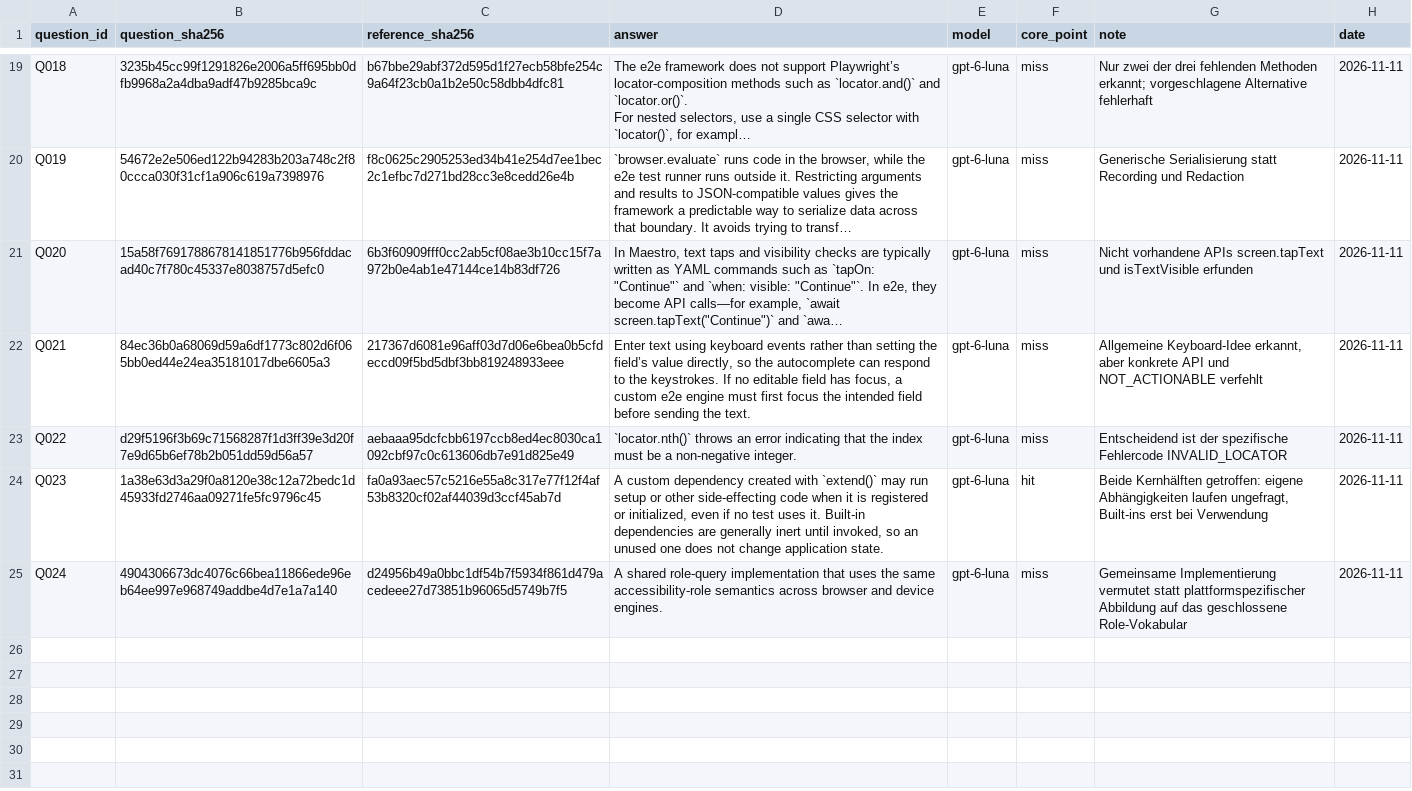
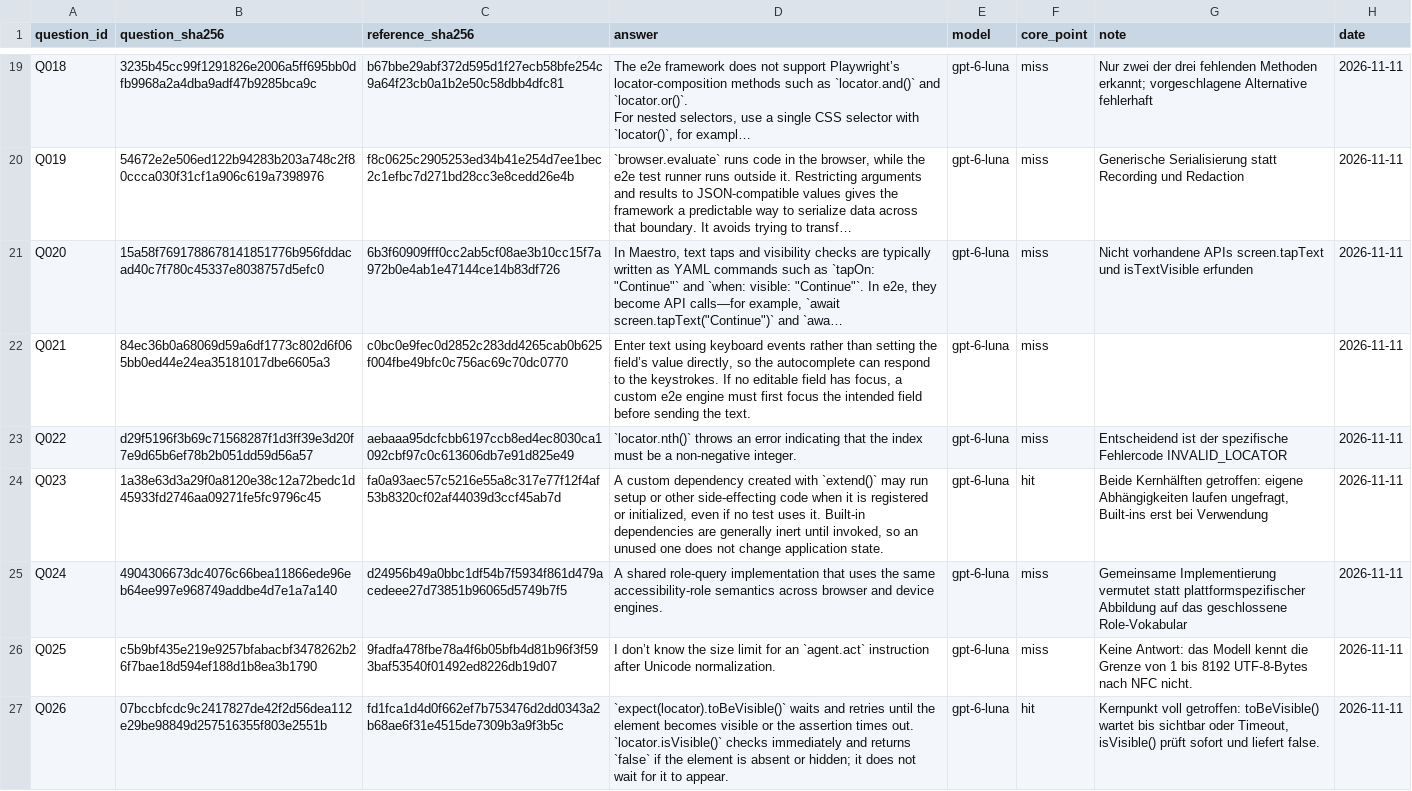
Before and after one commit to jonasyr/bachelor-rag-chunking, a CSV file: data/evaluation/closed_book_screen.csv, drawn as a sheet; only a part is shown, gaps mark what is left out; long unchanged cells end in …; the diff covers the shown part only; the diff names each change by its address in the sheet, - before the commit and + after, or states it on an @@ line.

Commit message:
chore(data): question catalogue block 4 (32/48) (#57)

```diff
--- a/data/evaluation/closed_book_screen.csv
+++ b/data/evaluation/closed_book_screen.csv
-C22 (reference_sha256): 217367d6081e96aff03d7d06e6bea0b5cfdeccd09f5bd5dbf3bb819248933eee
+C22 (reference_sha256): c0bc0e9fec0d2852c283dd4265cab0b625f004fbe49bfc0c756ac69c70dc0770
-G22 (note): Allgemeine Keyboard-Idee erkannt, aber konkrete API und NOT_ACTIONABLE verfehlt
+G22 (note): (empty)
+row 26: Q025 | c5b9bf435e219e9257bfabacbf3478262b26f7bae18d594ef188d1b8ea3b1790 | 9fadfa478fbe78a4f6b05bfb4d81b96f3f593baf53540f01492ed8226db19d07 | I don’t know the size limit for an `agent.act` instruction after Unicode normalization. | gpt-6-luna | miss | Keine Antwort: das Modell kennt die Grenze von 1 bis 8192 UTF-8-Bytes nach NFC nicht. | 2026-11-11
+row 27: Q026 | 07bccbfcdc9c2417827de42f2d56dea112e29be98849d257516355f803e2551b | fd1fca1d4d0f662ef7b753476d2dd0343a2b68ae6f31e4515de7309b3a9f3b5c | `expect(locator).toBeVisible()` waits and retries until the element becomes visible or the assertion times out. `locator.isVisible()` checks immediately and returns `false` if the element is absent or hidden; it does not wait for it to appear. | gpt-6-luna | hit | Kernpunkt voll getroffen: toBeVisible() wartet bis sichtbar oder Timeout, isVisible() prüft sofort und liefert false. | 2026-11-11
```
Also changed, not shown: 6 added rows elsewhere in this file, data/evaluation/catalogue_plan.csv, data/evaluation/ground_truth.csv, 4 other files.
